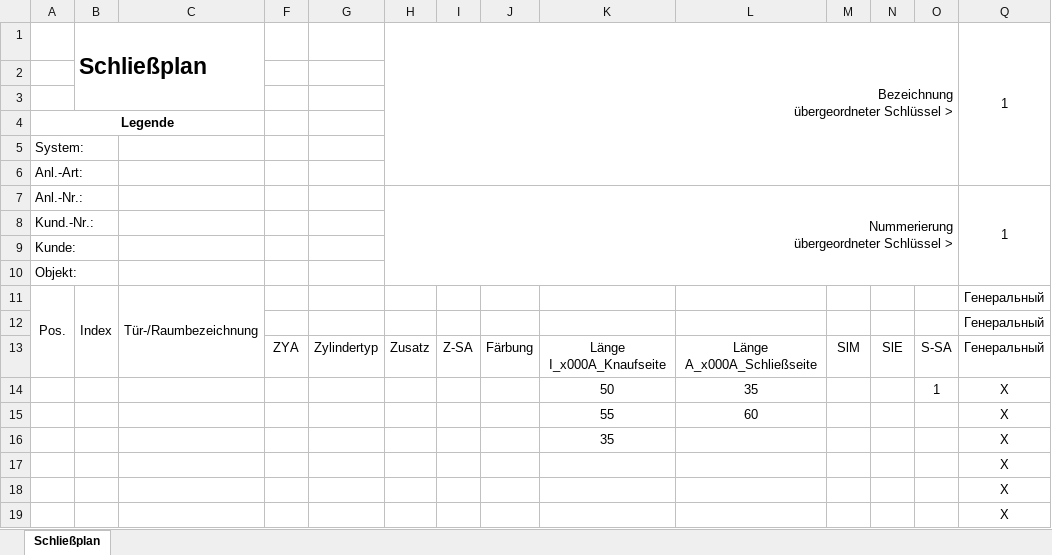
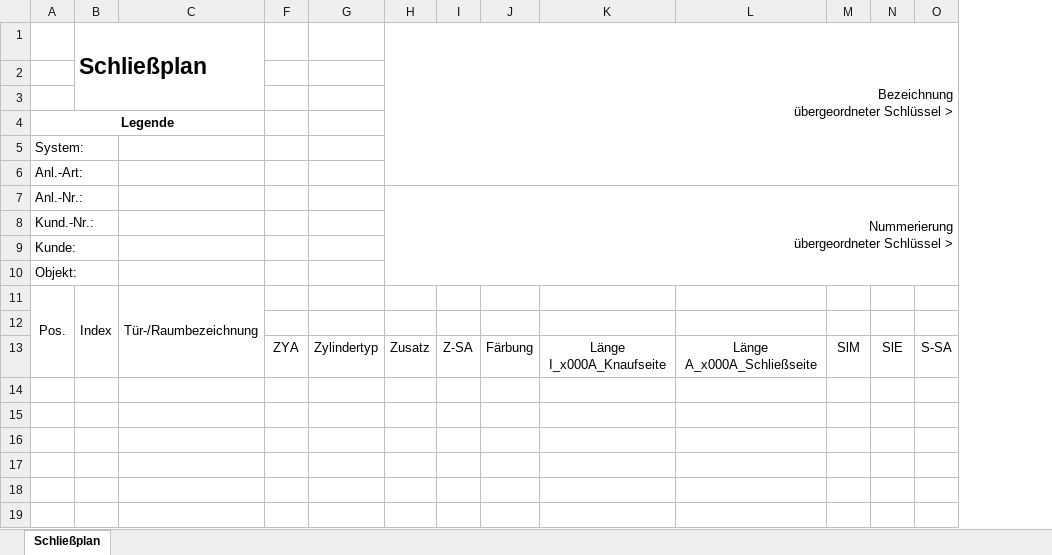
Before and after one commit to AnthonyZorex/Konfig-Systeam, an Excel workbook: schliessanlagen-konfigurator/publish/wwwroot/Orders/CES_schliessplan_DE_schliessanlagen.xlsx, sheet Schließplan, drawn as a sheet; values as stored, in another font and other column widths than the file's, no borders; the diff names each change by its address in the sheet, - before the commit and + after, or states it on an @@ line.

```diff
--- a/schliessanlagen-konfigurator/publish/wwwroot/Orders/CES_schliessplan_DE_schliessanlagen.xlsx (sheet Schließplan)
+++ b/schliessanlagen-konfigurator/publish/wwwroot/Orders/CES_schliessplan_DE_schliessanlagen.xlsx (sheet Schließplan)
-column Q (1), rows 7-13: 1 |  |  |  | Генеральный | Генеральный | Генеральный
-row 14:  |  |  |  |  |  |  |  | 50 | 35 |  |  | 1 | X
-row 15:  |  |  |  |  |  |  |  | 55 | 60 |  |  |  | X
-row 16:  |  |  |  |  |  |  |  | 35 |  |  |  |  | X
-row 17:  |  |  |  |  |  |  |  |  |  |  |  |  | X
-row 18:  |  |  |  |  |  |  |  |  |  |  |  |  | X
-row 19:  |  |  |  |  |  |  |  |  |  |  |  |  | X
```
Also changed, not shown: schliessanlagen-konfigurator/schliessanlagen-konfigurator/wwwroot/Orders/CES_schliessplan_DE_schliessanlagen.xlsx, 23 other files.
